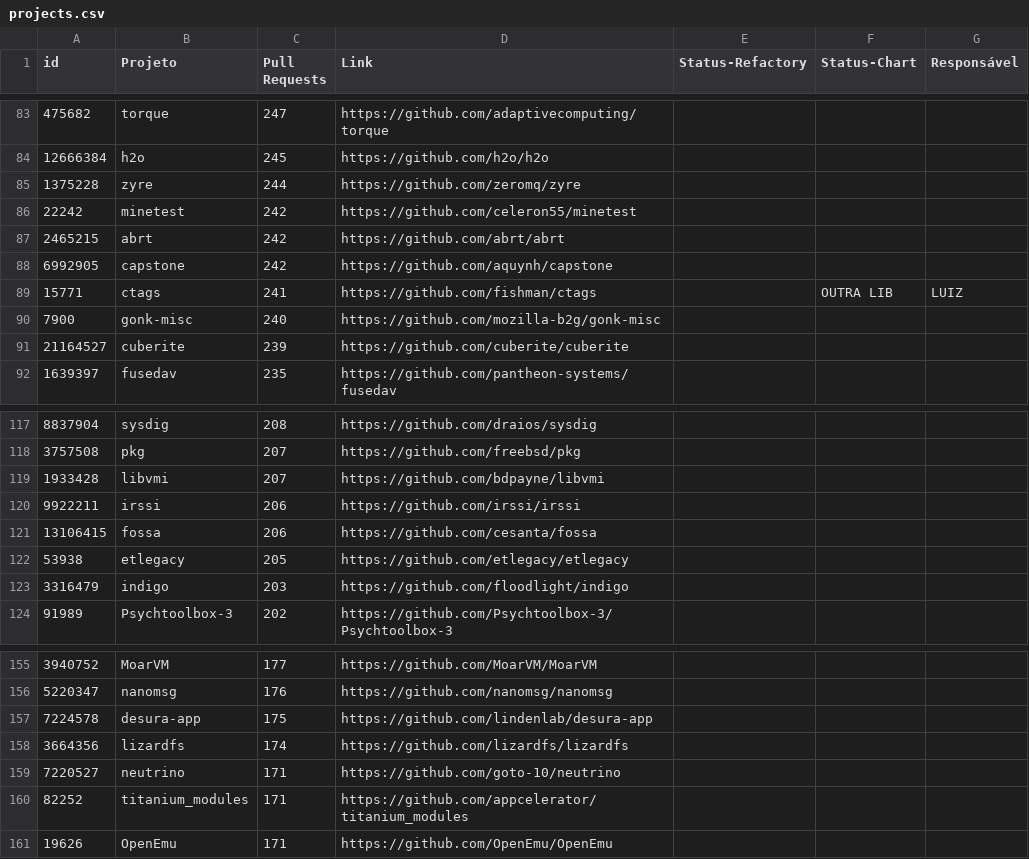
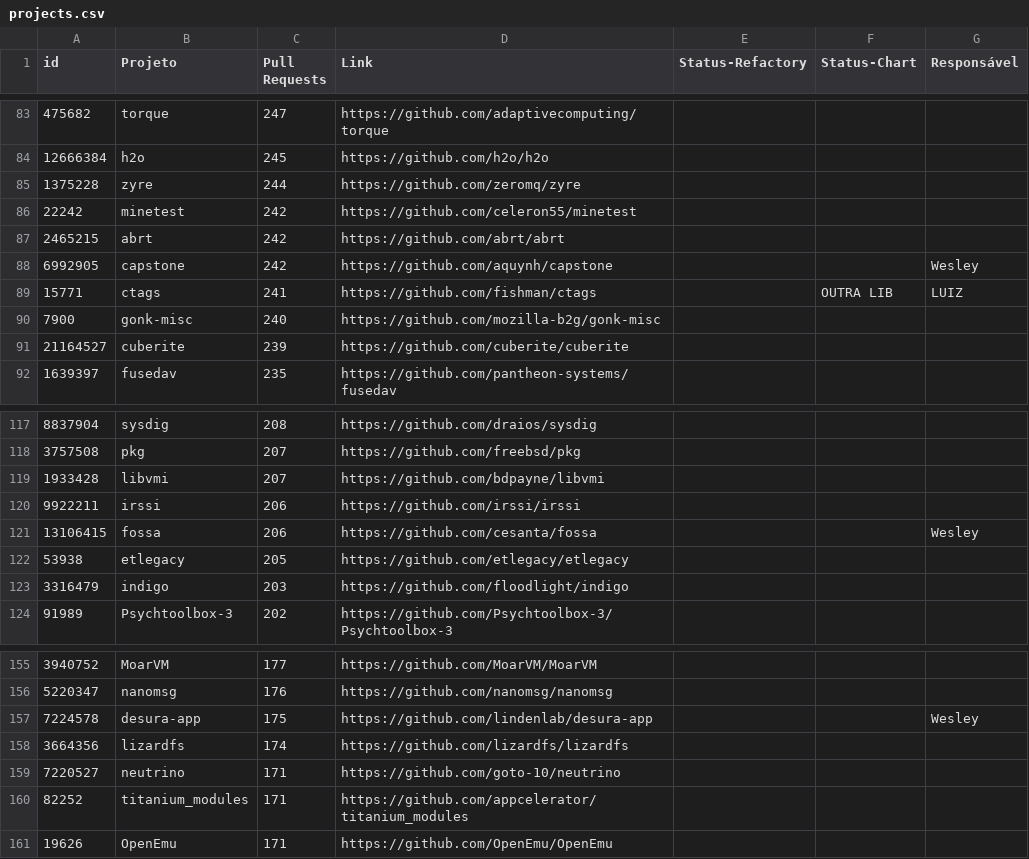
Before and after one commit to flaviommedeiros/cprojects, a CSV file: projects.csv, drawn as a sheet; only a part is shown, gaps mark what is left out.

Commit message:
no message

```diff
--- a/projects.csv
+++ b/projects.csv
@@ -87,3 +87,3 @@ id,Projeto,Pull Requests,Link,Status-Refactory,Status-Chart,Responsável
 2465215,abrt,242,https://github.com/abrt/abrt,,,
-6992905,capstone,242,https://github.com/aquynh/capstone,,,
+6992905,capstone,242,https://github.com/aquynh/capstone,,,Wesley
 15771,ctags,241,https://github.com/fishman/ctags,,OUTRA LIB,LUIZ
@@ -120,3 +120,3 @@ id,Projeto,Pull Requests,Link,Status-Refactory,Status-Chart,Responsável
 9922211,irssi,206,https://github.com/irssi/irssi,,,
-13106415,fossa,206,https://github.com/cesanta/fossa,,,
+13106415,fossa,206,https://github.com/cesanta/fossa,,,Wesley
 53938,etlegacy,205,https://github.com/etlegacy/etlegacy,,,
@@ -156,3 +156,3 @@ id,Projeto,Pull Requests,Link,Status-Refactory,Status-Chart,Responsável
 5220347,nanomsg,176,https://github.com/nanomsg/nanomsg,,,
-7224578,desura-app,175,https://github.com/lindenlab/desura-app,,,
+7224578,desura-app,175,https://github.com/lindenlab/desura-app,,,Wesley
 3664356,lizardfs,174,https://github.com/lizardfs/lizardfs,,,
```
